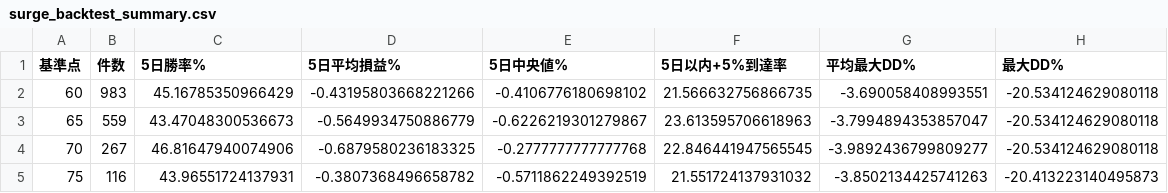
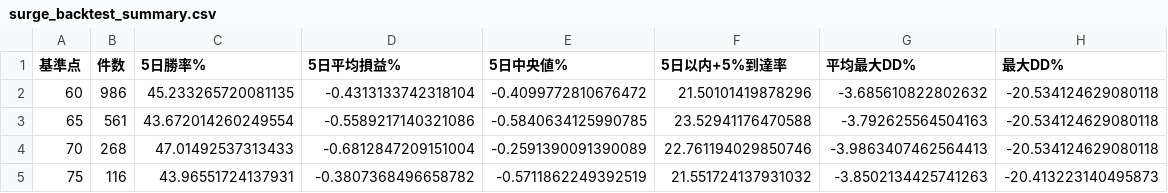
Before and after one commit to syake1/stocknote, a CSV file: data/surge_backtest_summary.csv, drawn as a sheet.

```diff
--- a/data/surge_backtest_summary.csv
+++ b/data/surge_backtest_summary.csv
@@ -1,5 +1,5 @@
 基準点,件数,5日勝率%,5日平均損益%,5日中央値%,5日以内+5%到達率,平均最大DD%,最大DD%
-60,983,45.16785350966429,-0.43195803668221266,-0.4106776180698102,21.566632756866735,-3.690058408993551,-20.534124629080118
-65,559,43.47048300536673,-0.5649934750886779,-0.6226219301279867,23.613595706618963,-3.7994894353857047,-20.534124629080118
-70,267,46.81647940074906,-0.6879580236183325,-0.2777777777777768,22.846441947565545,-3.9892436799809277,-20.534124629080118
+60,986,45.233265720081135,-0.4313133742318104,-0.4099772810676472,21.50101419878296,-3.685610822802632,-20.534124629080118
+65,561,43.672014260249554,-0.5589217140321086,-0.5840634125990785,23.52941176470588,-3.792625564504163,-20.534124629080118
+70,268,47.01492537313433,-0.6812847209151004,-0.2591390091390089,22.761194029850746,-3.9863407462564413,-20.534124629080118
 75,116,43.96551724137931,-0.3807368496658782,-0.5711862249392519,21.551724137931032,-3.8502134425741263,-20.413223140495873
```
Also changed, not shown: data/surge_candidates.csv, 1 other file.
